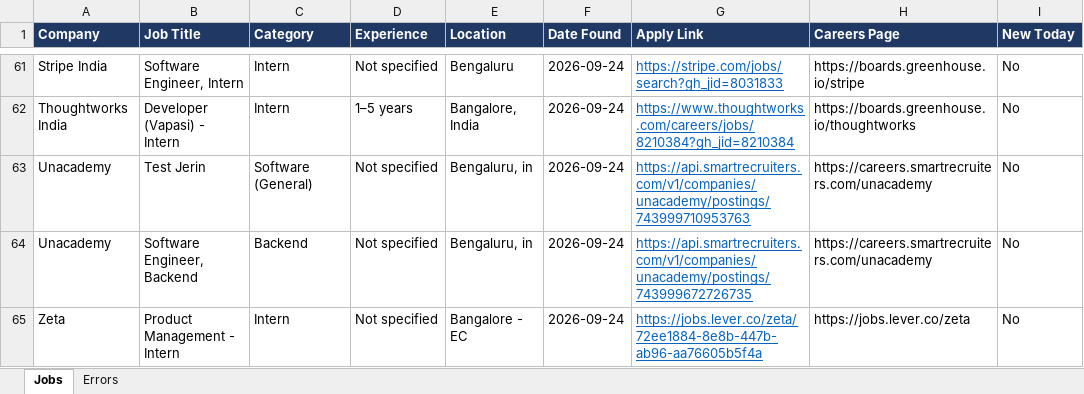
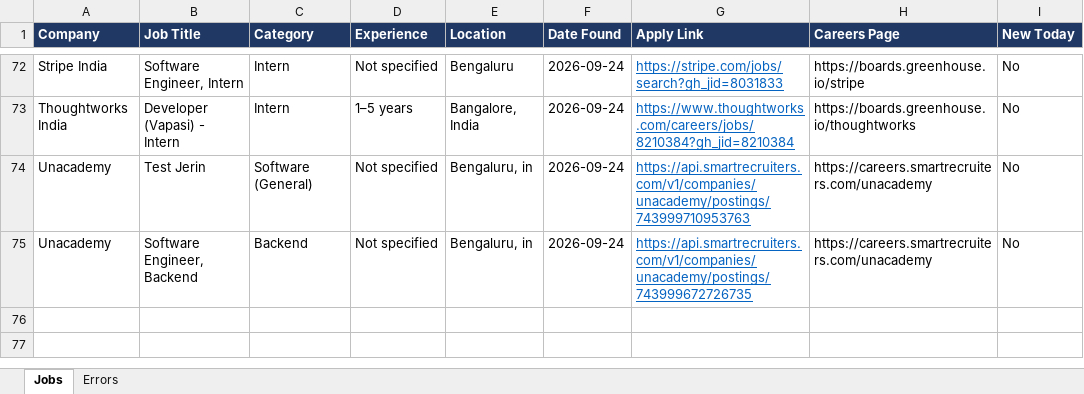
Before and after one commit to Lakshhiitaaa/JobTracker, an Excel workbook: reports/jobs_2026-09-24.xlsx, sheet Jobs, drawn as a sheet; only a part is shown, gaps mark what is left out; values as stored, in another font and other column widths than the file's, no borders; removed rows and columns are numbered as before the commit, all else as after; the diff covers the shown part only; the diff names each change by its address in the sheet, - before the commit and + after, or states it on an @@ line.

```diff
--- a/reports/jobs_2026-09-24.xlsx (sheet Jobs)
+++ b/reports/jobs_2026-09-24.xlsx (sheet Jobs)
-row 65: Zeta | Product Management - Intern | Intern | Not specified | Bangalore - EC | 2026-09-24 | https://jobs.lever.co/zeta/72ee1884-8e8b-447b-ab96-aa76605b5f4a | https://jobs.lever.co/zeta | No
```
Also changed, not shown: 13 added rows, 2 removed rows and 4 edited cells elsewhere in this sheet, sheet Errors, 1 other file.
